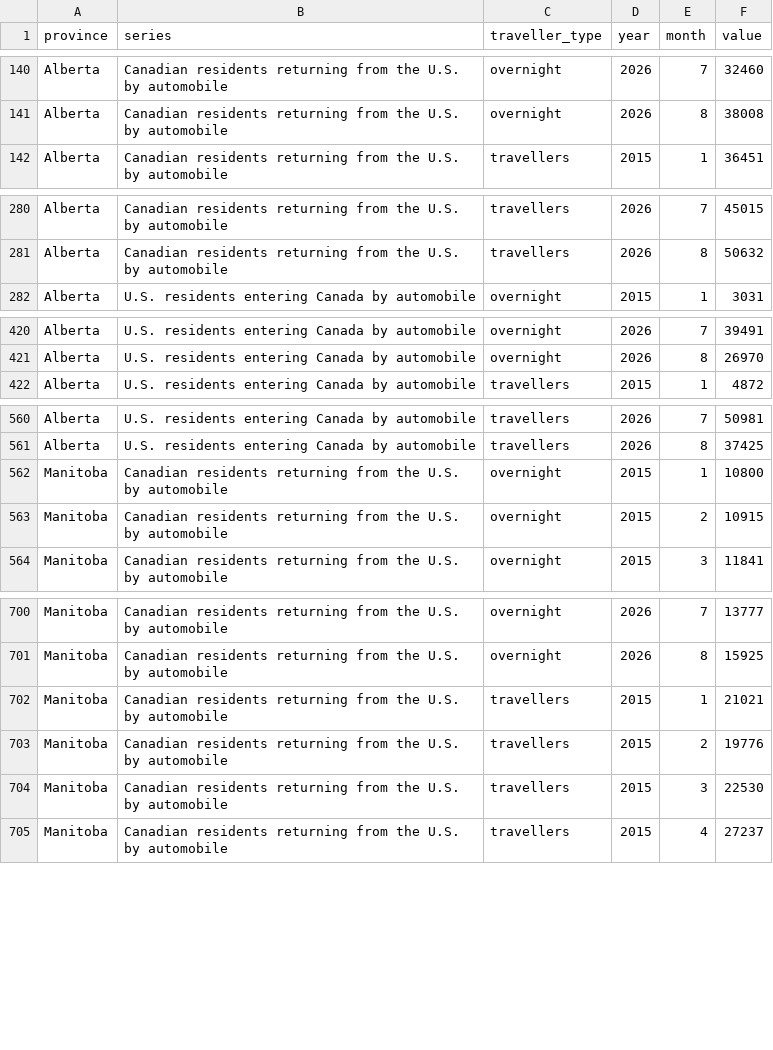
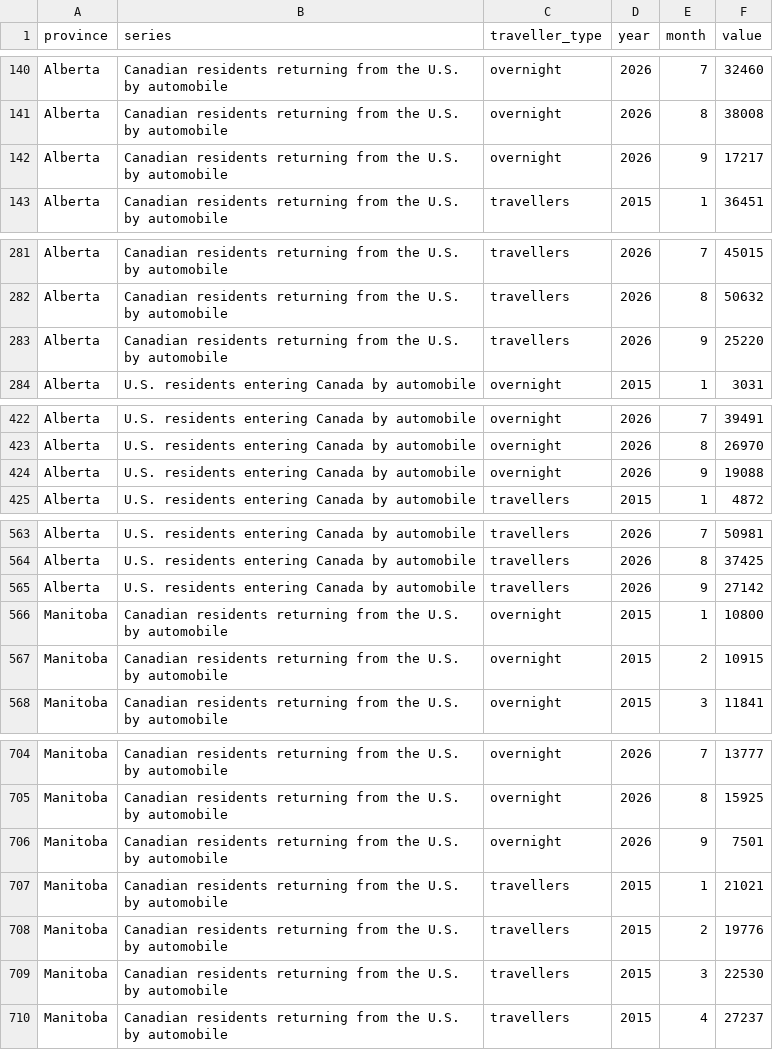
Before and after one commit to Theodore-Roosevelt-Presidential-Library/TourismData, a CSV file: data/statcan_frontier_monthly.csv, drawn as a sheet; only a part is shown, gaps mark what is left out; the diff covers the shown part only.

```diff
--- a/data/statcan_frontier_monthly.csv
+++ b/data/statcan_frontier_monthly.csv
@@ -141,2 +141,3 @@ Alberta,Canadian residents returning from the U.S. by automobile,overnight,2026,
 Alberta,Canadian residents returning from the U.S. by automobile,overnight,2026,8,38008
+Alberta,Canadian residents returning from the U.S. by automobile,overnight,2026,9,17217
 Alberta,Canadian residents returning from the U.S. by automobile,travellers,2015,1,36451
@@ -281,2 +282,3 @@ Alberta,Canadian residents returning from the U.S. by automobile,travellers,2026
 Alberta,Canadian residents returning from the U.S. by automobile,travellers,2026,8,50632
+Alberta,Canadian residents returning from the U.S. by automobile,travellers,2026,9,25220
 Alberta,U.S. residents entering Canada by automobile,overnight,2015,1,3031
@@ -421,2 +423,3 @@ Alberta,U.S. residents entering Canada by automobile,overnight,2026,7,39491
 Alberta,U.S. residents entering Canada by automobile,overnight,2026,8,26970
+Alberta,U.S. residents entering Canada by automobile,overnight,2026,9,19088
 Alberta,U.S. residents entering Canada by automobile,travellers,2015,1,4872
@@ -561,2 +564,3 @@ Alberta,U.S. residents entering Canada by automobile,travellers,2026,7,50981
 Alberta,U.S. residents entering Canada by automobile,travellers,2026,8,37425
+Alberta,U.S. residents entering Canada by automobile,travellers,2026,9,27142
 Manitoba,Canadian residents returning from the U.S. by automobile,overnight,2015,1,10800
@@ -701,2 +705,3 @@ Manitoba,Canadian residents returning from the U.S. by automobile,overnight,2026
 Manitoba,Canadian residents returning from the U.S. by automobile,overnight,2026,8,15925
+Manitoba,Canadian residents returning from the U.S. by automobile,overnight,2026,9,7501
 Manitoba,Canadian residents returning from the U.S. by automobile,travellers,2015,1,21021
```
Also changed, not shown: 7 added rows elsewhere in this file, data/acme_origin_zip_monthly.csv, data/nps_thro_public_use_monthly.csv, 26 other files.
